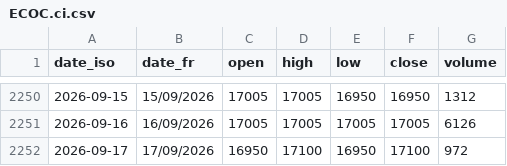
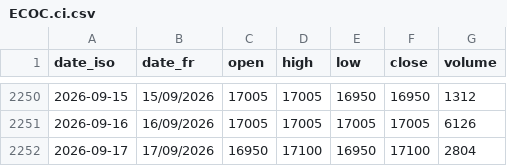
Before and after one commit to gerko-dev/azimutfinance, a CSV file: data/historique_sika/ECOC.ci.csv, drawn as a sheet; only a part is shown, gaps mark what is left out.

```diff
--- a/data/historique_sika/ECOC.ci.csv
+++ b/data/historique_sika/ECOC.ci.csv
@@ -2251,2 +2251,2 @@ date_iso;date_fr;open;high;low;close;volume
 2026-09-16;16/09/2026;17005;17005;17005;17005;6126
-2026-09-17;17/09/2026;16950;17100;16950;17100;972
+2026-09-17;17/09/2026;16950;17100;16950;17100;2804
```
Also changed, not shown: data/historique_sika/BOAC.ci.csv, data/historique_sika/BOAN.ne.csv, 50 other files.
